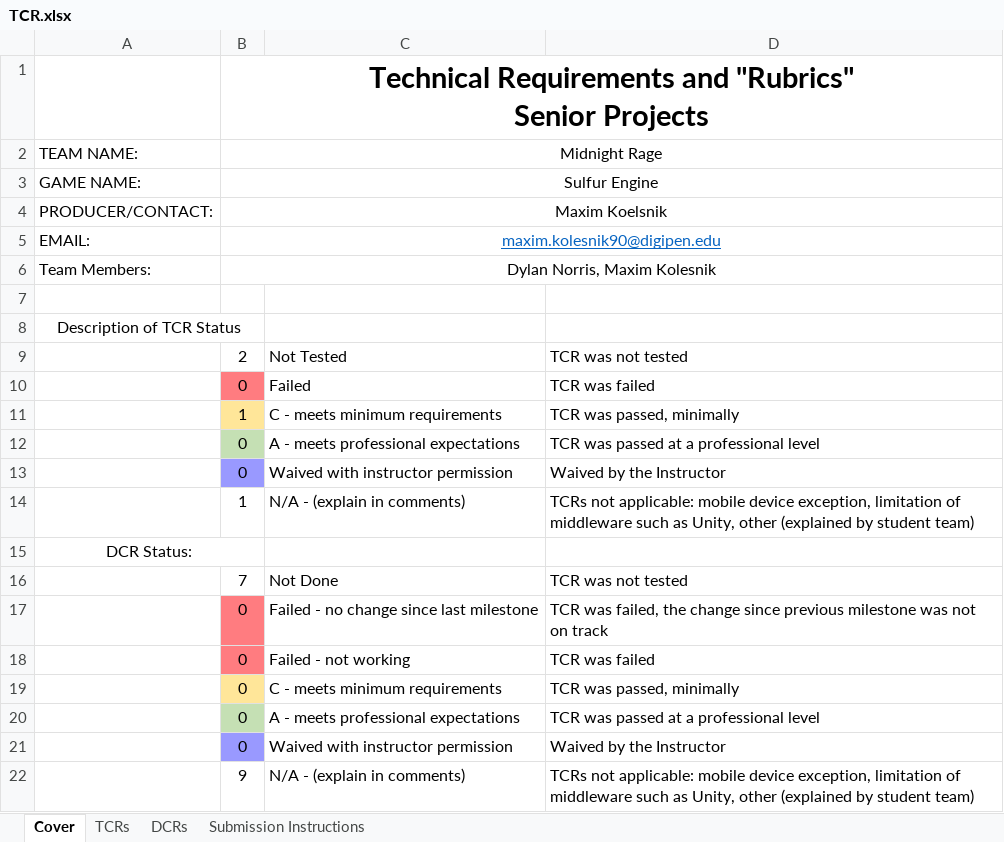
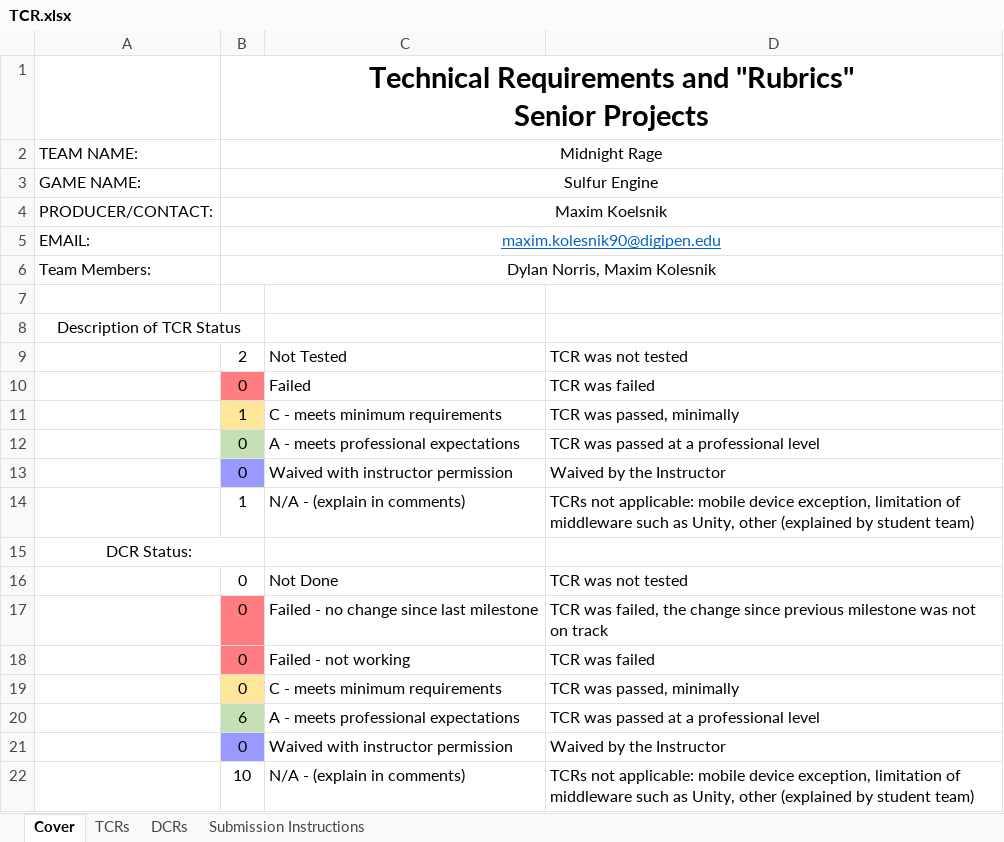
Before and after one commit to MaximKolesnik/Sulfur, an Excel workbook: 450_SulfurEngine/Documents/TCR.xlsx, sheet Cover, drawn as a sheet; values as stored, in another font and other column widths than the file's, no borders; conditional formats not drawn; the diff names each change by its address in the sheet, - before the commit and + after, or states it on an @@ line.

```diff
--- a/450_SulfurEngine/Documents/TCR.xlsx (sheet Cover)
+++ b/450_SulfurEngine/Documents/TCR.xlsx (sheet Cover)
-B16: 7
+B16: 0
-B20: 0
+B20: 6
-B22: 9
+B22: 10
```
Also changed, not shown: sheet DCRs, sheet Submission Instructions, 2 other files.
